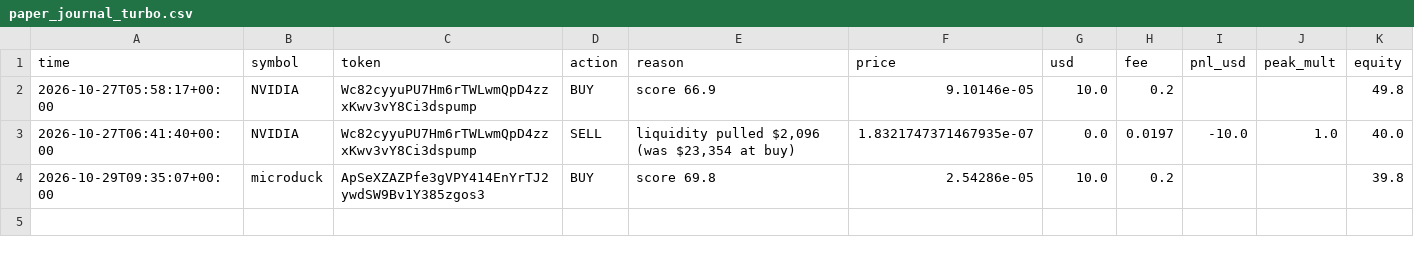
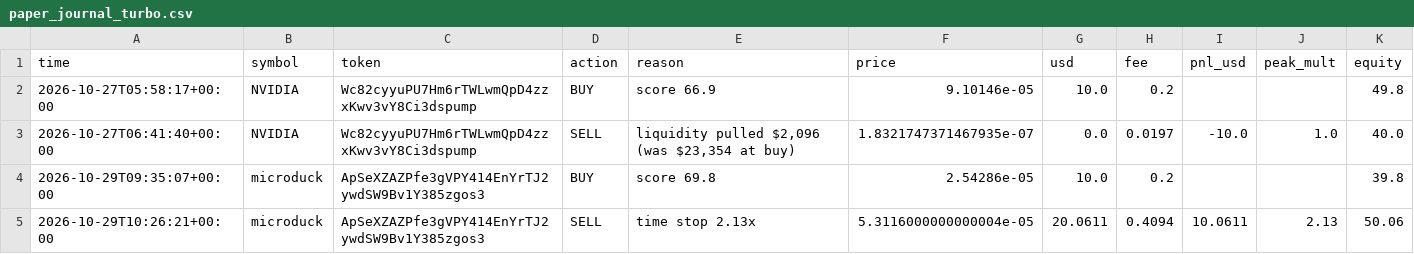
Before and after one commit to SuppleVise/memecoin-scanner, a CSV file: paper_journal_turbo.csv, drawn as a sheet; the diff names each change by its address in the sheet, - before the commit and + after, or states it on an @@ line.

Commit message:
paper book 2026-10-29T10:26:24Z

```diff
--- a/paper_journal_turbo.csv
+++ b/paper_journal_turbo.csv
+row 5: 2026-10-29T10:26:21+00:00 | microduck | ApSeXZAZPfe3gVPY414EnYrTJ2ywdSW9Bv1Y385zgos3 | SELL | time stop 2.13x | 5.3116000000000004e-05 | 20.0611 | 0.4094 | 10.0611 | 2.13 | 50.06
```
Also changed, not shown: paper_journal_turbo_pct10.csv, 8 other files.
